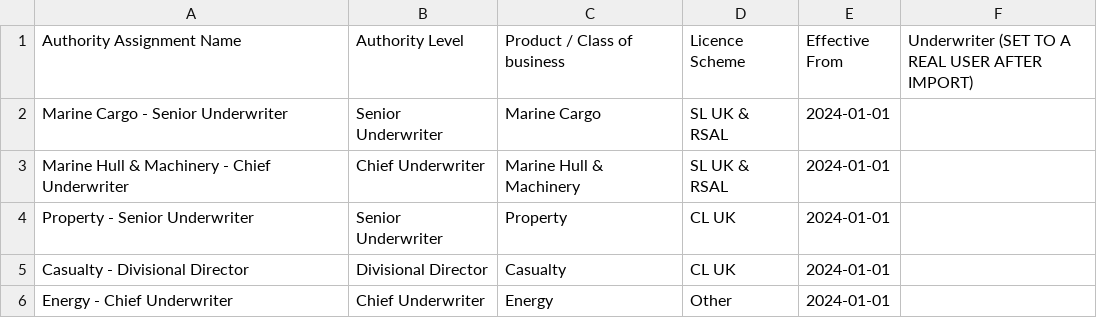
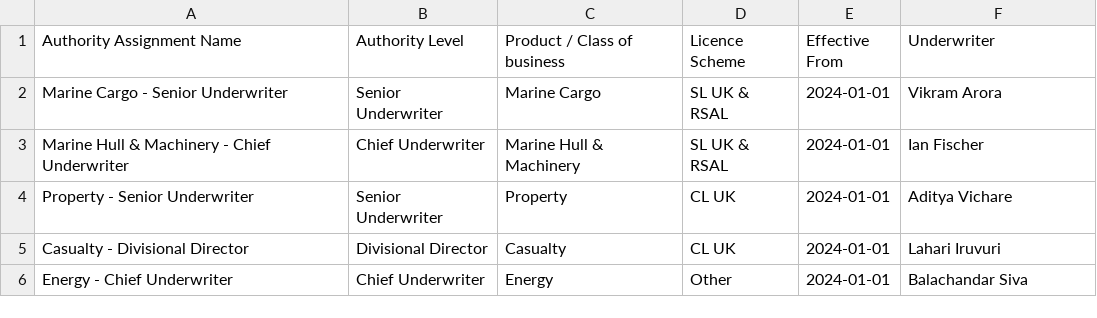
Before and after one commit to aritra326/SL-Referrals-POC, a CSV file: csv-data/06-UnderwriterAuthority.csv, drawn as a sheet.

```diff
--- a/csv-data/06-UnderwriterAuthority.csv
+++ b/csv-data/06-UnderwriterAuthority.csv
@@ -1,6 +1,6 @@
-Authority Assignment Name,Authority Level,Product / Class of business,Licence Scheme,Effective From,Underwriter (SET TO A REAL USER AFTER IMPORT)
-Marine Cargo - Senior Underwriter,Senior Underwriter,Marine Cargo,SL UK & RSAL,2024-01-01,
-Marine Hull & Machinery - Chief Underwriter,Chief Underwriter,Marine Hull & Machinery,SL UK & RSAL,2024-01-01,
-Property - Senior Underwriter,Senior Underwriter,Property,CL UK,2024-01-01,
-Casualty - Divisional Director,Divisional Director,Casualty,CL UK,2024-01-01,
-Energy - Chief Underwriter,Chief Underwriter,Energy,Other,2024-01-01,
+Authority Assignment Name,Authority Level,Product / Class of business,Licence Scheme,Effective From,Underwriter
+Marine Cargo - Senior Underwriter,Senior Underwriter,Marine Cargo,SL UK & RSAL,2024-01-01,Vikram Arora
+Marine Hull & Machinery - Chief Underwriter,Chief Underwriter,Marine Hull & Machinery,SL UK & RSAL,2024-01-01,Ian Fischer
+Property - Senior Underwriter,Senior Underwriter,Property,CL UK,2024-01-01,Aditya Vichare
+Casualty - Divisional Director,Divisional Director,Casualty,CL UK,2024-01-01,Lahari Iruvuri
+Energy - Chief Underwriter,Chief Underwriter,Energy,Other,2024-01-01,Balachandar Siva
```
Also changed, not shown: csv-data/10-Rational.csv, csv-data/13-ReferralDecision.csv, 3 other files.
